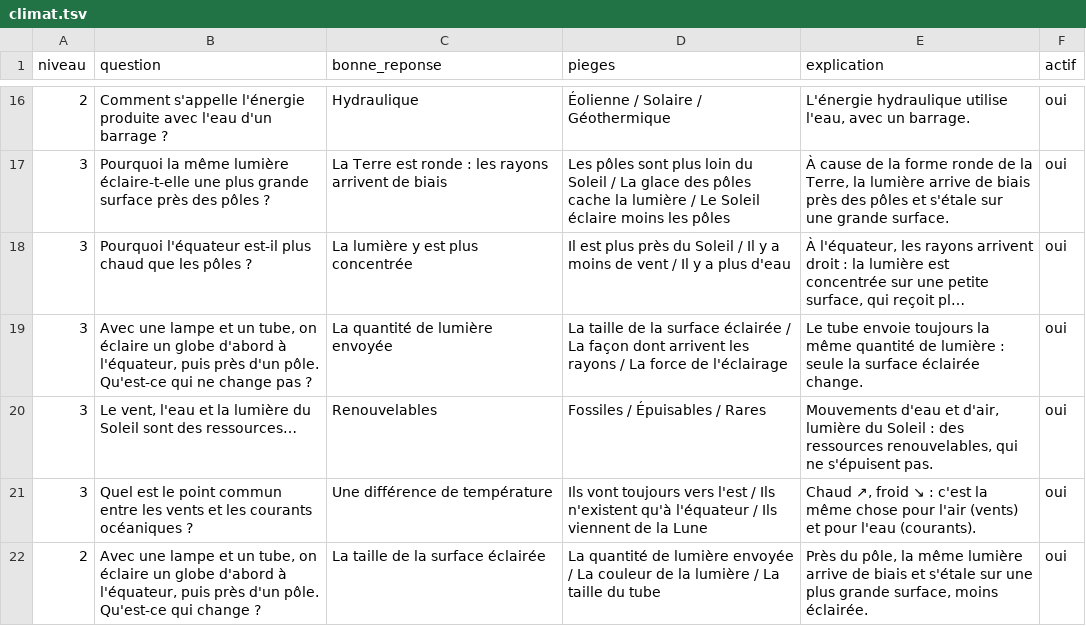
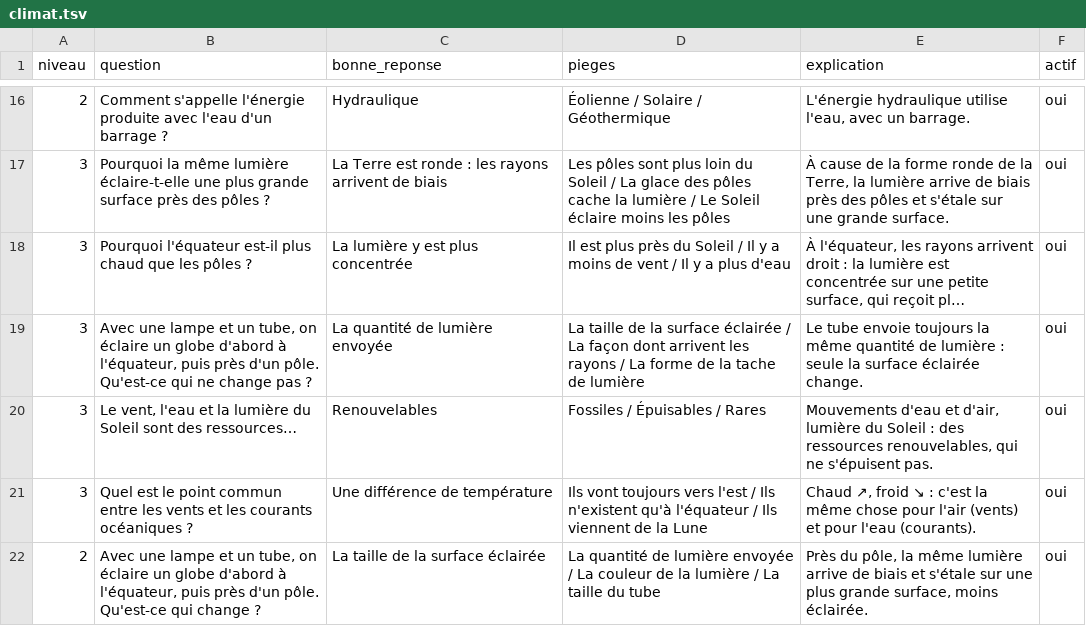
Before and after one commit to xavinsky/svtstar, a TSV file: chapitres/climat.tsv, drawn as a sheet; only a part is shown, gaps mark what is left out; long unchanged cells end in …; the diff names each change by its address in the sheet, - before the commit and + after, or states it on an @@ line.

Commit message:
Piège ambigu retiré de la question « ce qui ne change pas »

```diff
--- a/chapitres/climat.tsv
+++ b/chapitres/climat.tsv
-D19 (pieges): …/ La force de l'éclairage
+D19 (pieges): …/ La forme de la tache de lumière
```
